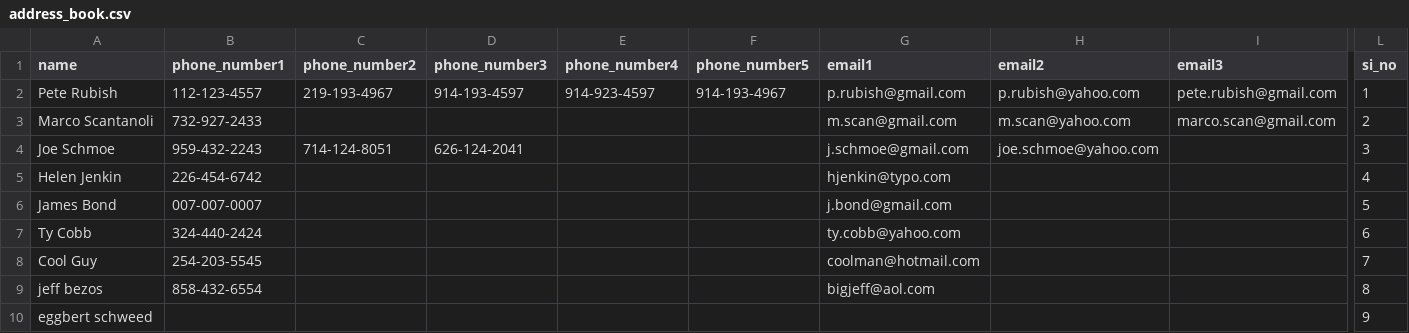
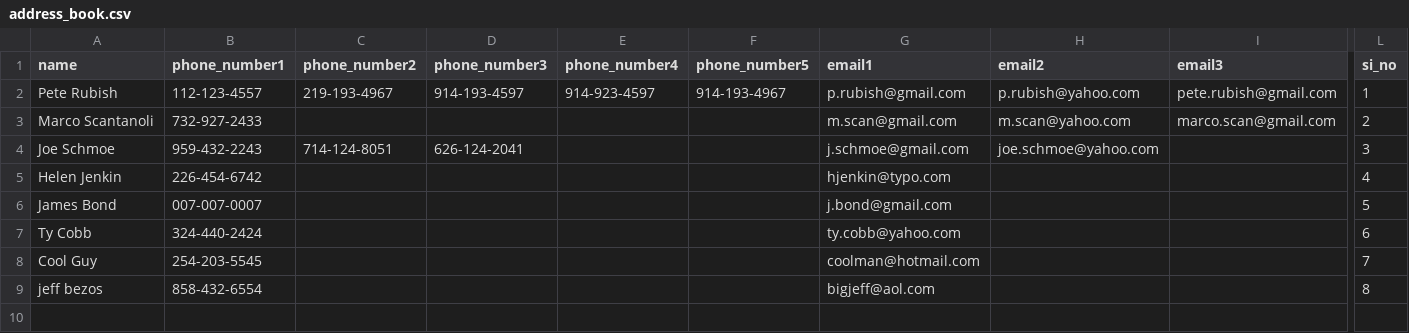
Before and after one commit to JasonJonesTheDev/cs2600-spring-2022-project-3, a CSV file: address_book.csv, drawn as a sheet; only a part is shown, gaps mark what is left out; rows hold the shown columns only; the diff names each change by its address in the sheet, - before the commit and + after, or states it on an @@ line.

```diff
--- a/address_book.csv
+++ b/address_book.csv
-row 10: eggbert schweed |  |  |  |  |  |  |  |  | 9
```
Also changed, not shown: 2 other files.
